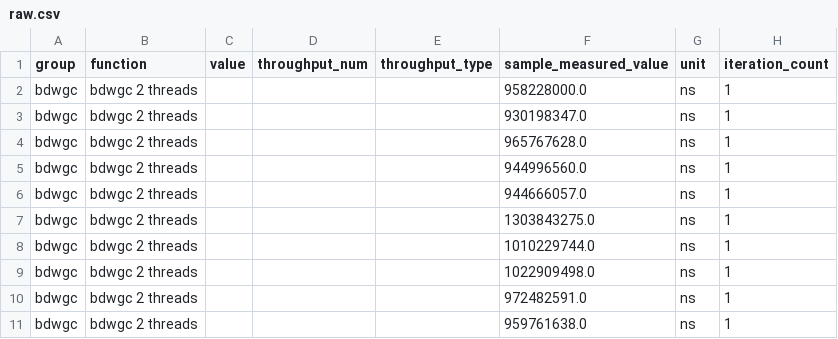
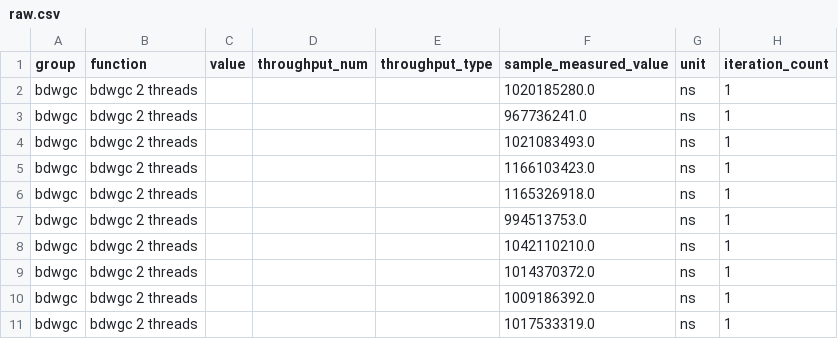
Before and after one commit to Chronostasys/bdwgcvsimmix-bench, a CSV file: bdwgc/bdwgc 2 threads/base/raw.csv, drawn as a sheet.

```diff
--- a/bdwgc/bdwgc 2 threads/base/raw.csv
+++ b/bdwgc/bdwgc 2 threads/base/raw.csv
@@ -1,11 +1,11 @@
 group,function,value,throughput_num,throughput_type,sample_measured_value,unit,iteration_count
-bdwgc,bdwgc 2 threads,,,,958228000.0,ns,1
-bdwgc,bdwgc 2 threads,,,,930198347.0,ns,1
-bdwgc,bdwgc 2 threads,,,,965767628.0,ns,1
-bdwgc,bdwgc 2 threads,,,,944996560.0,ns,1
-bdwgc,bdwgc 2 threads,,,,944666057.0,ns,1
-bdwgc,bdwgc 2 threads,,,,1303843275.0,ns,1
-bdwgc,bdwgc 2 threads,,,,1010229744.0,ns,1
-bdwgc,bdwgc 2 threads,,,,1022909498.0,ns,1
-bdwgc,bdwgc 2 threads,,,,972482591.0,ns,1
-bdwgc,bdwgc 2 threads,,,,959761638.0,ns,1
+bdwgc,bdwgc 2 threads,,,,1020185280.0,ns,1
+bdwgc,bdwgc 2 threads,,,,967736241.0,ns,1
+bdwgc,bdwgc 2 threads,,,,1021083493.0,ns,1
+bdwgc,bdwgc 2 threads,,,,1166103423.0,ns,1
+bdwgc,bdwgc 2 threads,,,,1165326918.0,ns,1
+bdwgc,bdwgc 2 threads,,,,994513753.0,ns,1
+bdwgc,bdwgc 2 threads,,,,1042110210.0,ns,1
+bdwgc,bdwgc 2 threads,,,,1014370372.0,ns,1
+bdwgc,bdwgc 2 threads,,,,1009186392.0,ns,1
+bdwgc,bdwgc 2 threads,,,,1017533319.0,ns,1
```
Also changed, not shown: bdwgc/bdwgc 2 threads/new/raw.csv, plimmixgc/multi-thread (2) gc stress benchmark small objects/base/raw.csv, 33 other files.
